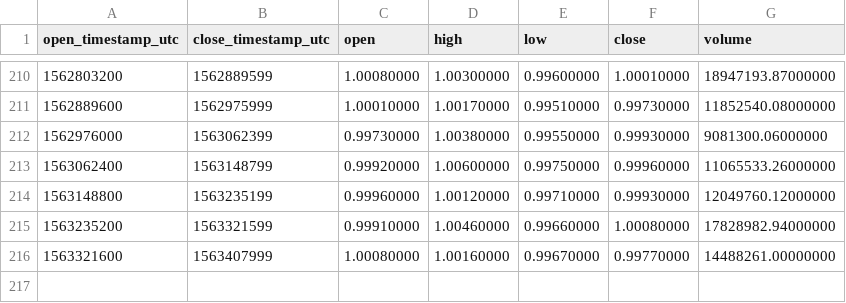
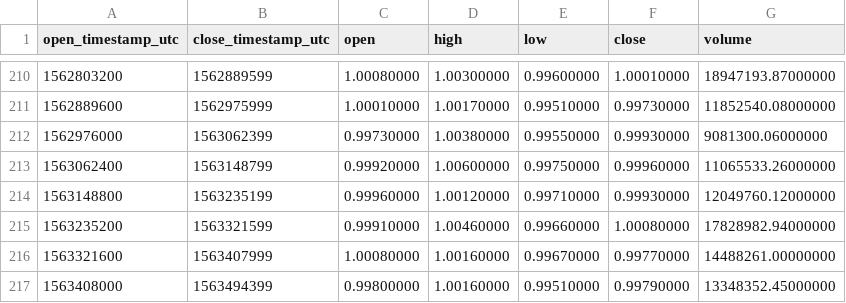
Before and after one commit to cryptobigbro/binance-USDCUSDT, a CSV file: binance-USDCUSDT-1d.csv, drawn as a sheet; only a part is shown, gaps mark what is left out.

```diff
--- a/binance-USDCUSDT-1d.csv
+++ b/binance-USDCUSDT-1d.csv
@@ -216 +216,2 @@ open_timestamp_utc,close_timestamp_utc,open,high,low,close,volume
 1563321600,1563407999,1.00080000,1.00160000,0.99670000,0.99770000,14488261.00000000
+1563408000,1563494399,0.99800000,1.00160000,0.99510000,0.99790000,13348352.45000000
```
Also changed, not shown: binance-USDCUSDT-1h.csv.
